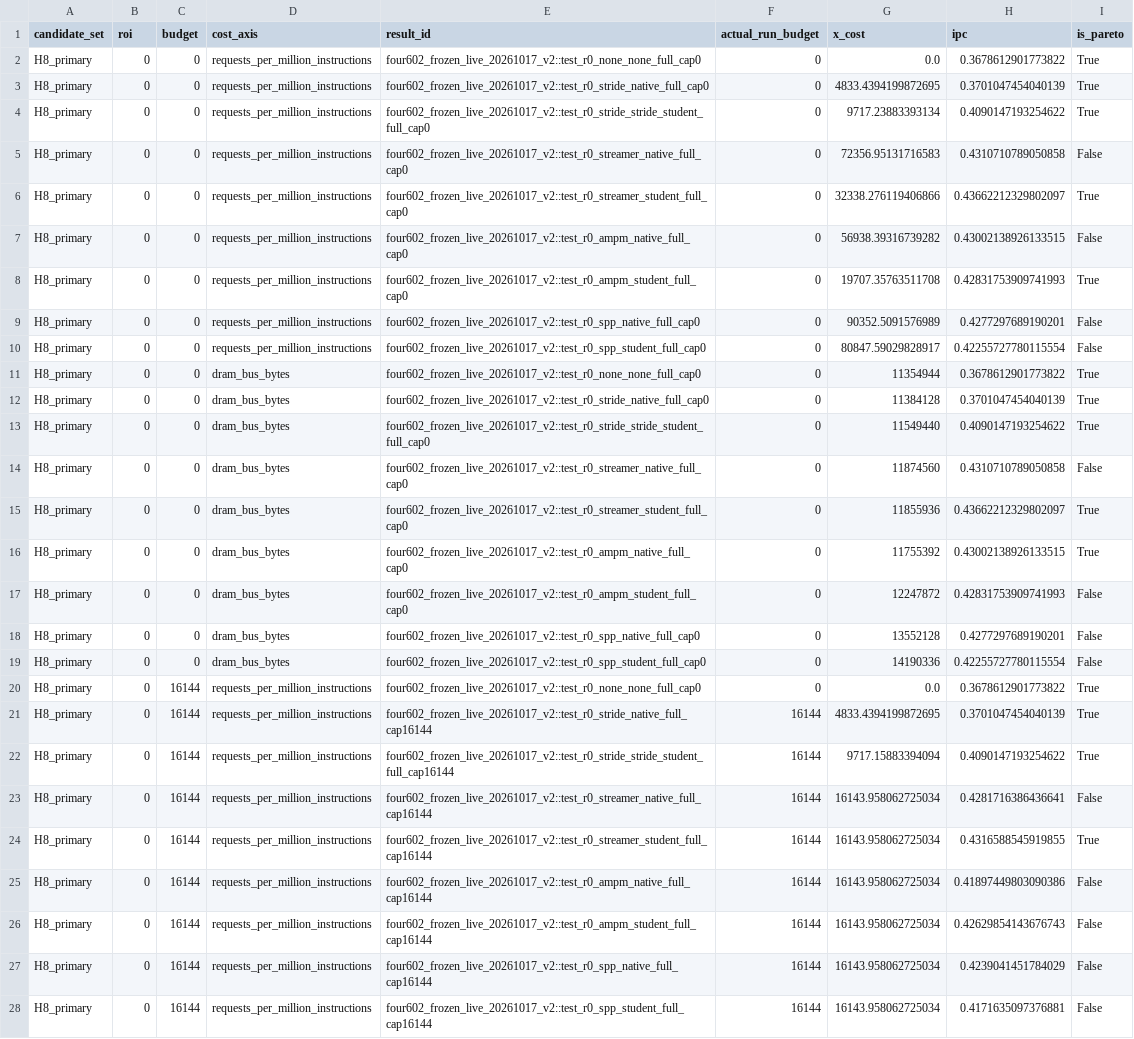
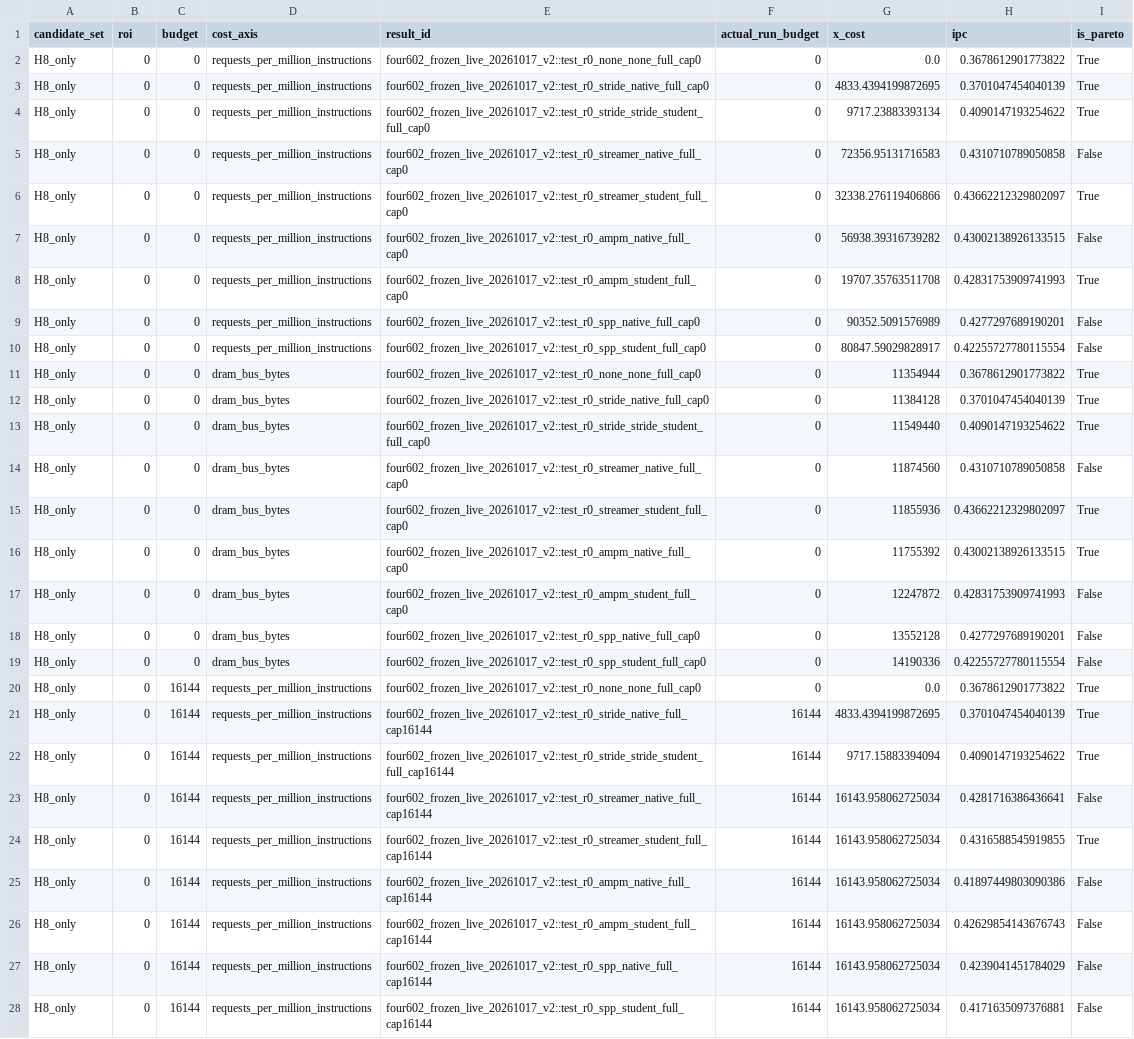
Before and after one commit to Angelawoo572/cache_arch, a CSV file: formal_study/results/602_width_templates/reader_pareto.csv, drawn as a sheet; only a part is shown; the diff covers the shown part only; the diff names each change by its address in the sheet, - before the commit and + after, or states it on an @@ line.

Commit message:
Show H8 and H16 together in SVG results and remove redundant docs

```diff
--- a/formal_study/results/602_width_templates/reader_pareto.csv
+++ b/formal_study/results/602_width_templates/reader_pareto.csv
-A2:A28 (candidate_set): H8_primary
+A2:A28 (candidate_set): H8_only
```
Also changed, not shown: 133 edited cells elsewhere in this file, 44 other files.
